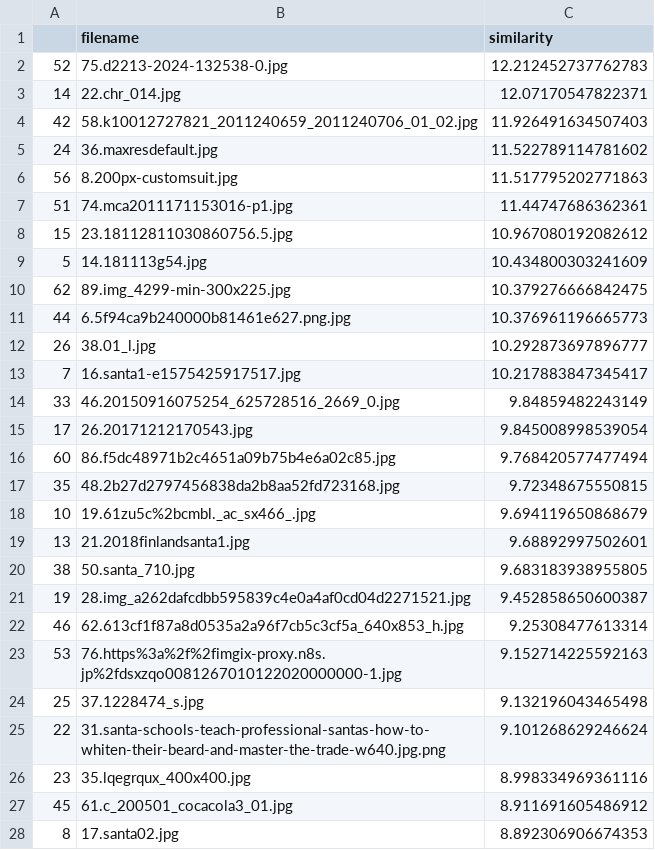
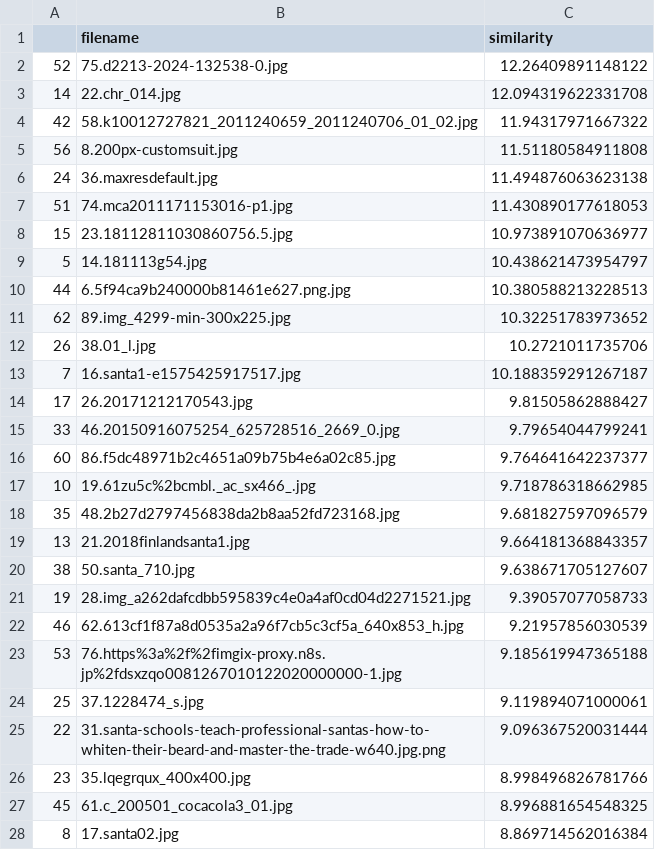
Before and after one commit to fukuneco/copose, a CSV file: 002_ranking/000_ranking.csv, drawn as a sheet; only a part is shown; the diff covers the shown part only.

```diff
--- a/002_ranking/000_ranking.csv
+++ b/002_ranking/000_ranking.csv
@@ -1,28 +1,28 @@
 ,filename,similarity
-52,75.d2213-2024-132538-0.jpg,12.212452737762783
-14,22.chr_014.jpg,12.07170547822371
-42,58.k10012727821_2011240659_2011240706_01_02.jpg,11.926491634507403
-24,36.maxresdefault.jpg,11.522789114781602
-56,8.200px-customsuit.jpg,11.517795202771863
-51,74.mca2011171153016-p1.jpg,11.44747686362361
-15,23.18112811030860756.5.jpg,10.967080192082612
-5,14.181113g54.jpg,10.434800303241609
-62,89.img_4299-min-300x225.jpg,10.379276666842475
-44,6.5f94ca9b240000b81461e627.png.jpg,10.376961196665773
-26,38.01_l.jpg,10.292873697896777
-7,16.santa1-e1575425917517.jpg,10.217883847345417
-33,46.20150916075254_625728516_2669_0.jpg,9.84859482243149
-17,26.20171212170543.jpg,9.845008998539054
-60,86.f5dc48971b2c4651a09b75b4e6a02c85.jpg,9.768420577477494
-35,48.2b27d2797456838da2b8aa52fd723168.jpg,9.72348675550815
-10,19.61zu5c%2bcmbl._ac_sx466_.jpg,9.694119650868679
-13,21.2018finlandsanta1.jpg,9.68892997502601
-38,50.santa_710.jpg,9.683183938955805
-19,28.img_a262dafcdbb595839c4e0a4af0cd04d2271521.jpg,9.452858650600387
-46,62.613cf1f87a8d0535a2a96f7cb5c3cf5a_640x853_h.jpg,9.25308477613314
-53,76.https%3a%2f%2fimgix-proxy.n8s.jp%2fdsxzqo0081267010122020000000-1.jpg,9.152714225592163
-25,37.1228474_s.jpg,9.132196043465498
-22,31.santa-schools-teach-professional-santas-how-to-whiten-their-beard-and-master-the-trade-w640.jpg.png,9.101268629246624
-23,35.lqegrqux_400x400.jpg,8.998334969361116
-45,61.c_200501_cocacola3_01.jpg,8.911691605486912
-8,17.santa02.jpg,8.892306906674353
+52,75.d2213-2024-132538-0.jpg,12.26409891148122
+14,22.chr_014.jpg,12.094319622331708
+42,58.k10012727821_2011240659_2011240706_01_02.jpg,11.94317971667322
+56,8.200px-customsuit.jpg,11.51180584911808
+24,36.maxresdefault.jpg,11.494876063623138
+51,74.mca2011171153016-p1.jpg,11.430890177618053
+15,23.18112811030860756.5.jpg,10.973891070636977
+5,14.181113g54.jpg,10.438621473954797
+44,6.5f94ca9b240000b81461e627.png.jpg,10.380588213228513
+62,89.img_4299-min-300x225.jpg,10.32251783973652
+26,38.01_l.jpg,10.2721011735706
+7,16.santa1-e1575425917517.jpg,10.188359291267187
+17,26.20171212170543.jpg,9.81505862888427
+33,46.20150916075254_625728516_2669_0.jpg,9.79654044799241
+60,86.f5dc48971b2c4651a09b75b4e6a02c85.jpg,9.764641642237377
+10,19.61zu5c%2bcmbl._ac_sx466_.jpg,9.718786318662985
+35,48.2b27d2797456838da2b8aa52fd723168.jpg,9.681827597096579
+13,21.2018finlandsanta1.jpg,9.664181368843357
+38,50.santa_710.jpg,9.638671705127607
+19,28.img_a262dafcdbb595839c4e0a4af0cd04d2271521.jpg,9.39057077058733
+46,62.613cf1f87a8d0535a2a96f7cb5c3cf5a_640x853_h.jpg,9.21957856030539
+53,76.https%3a%2f%2fimgix-proxy.n8s.jp%2fdsxzqo0081267010122020000000-1.jpg,9.185619947365188
+25,37.1228474_s.jpg,9.119894071000061
+22,31.santa-schools-teach-professional-santas-how-to-whiten-their-beard-and-master-the-trade-w640.jpg.png,9.096367520031444
+23,35.lqegrqux_400x400.jpg,8.998496826781766
+45,61.c_200501_cocacola3_01.jpg,8.996881654548325
+8,17.santa02.jpg,8.869714562016384
```
Also changed, not shown: 2 added rows, 2 removed rows and 27 edited cells elsewhere in this file, 1 other file.
